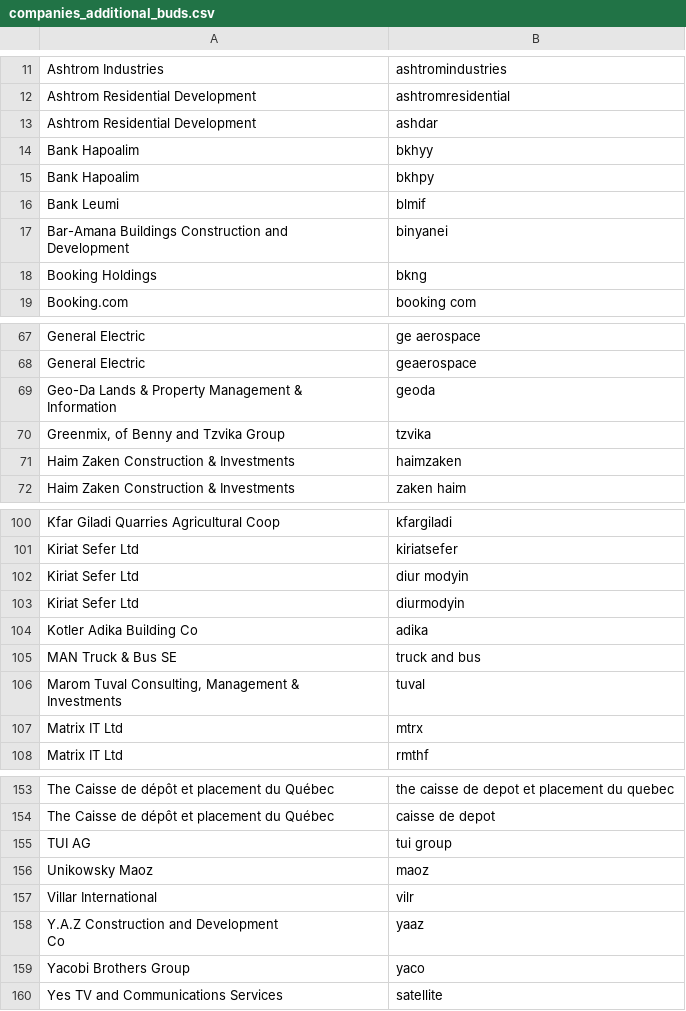
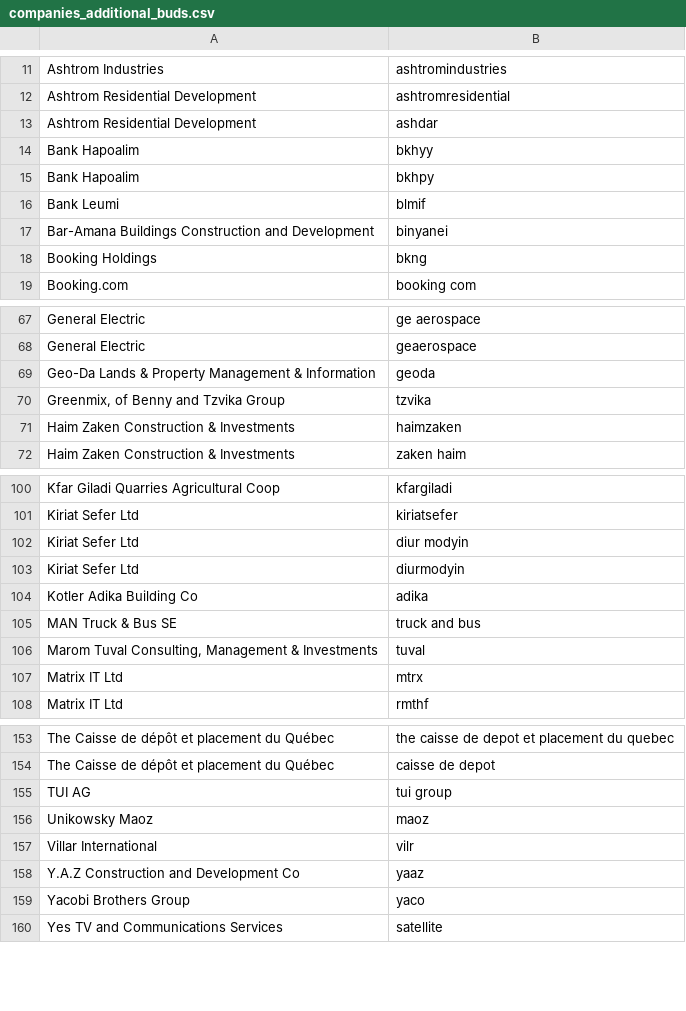
Before and after one commit to tvp-freeports/analysis_finance_reports, a CSV file: src/freeports_analysis/data/companies_additional_buds.csv, drawn as a sheet; only a part is shown, gaps mark what is left out.

```diff
--- a/src/freeports_analysis/data/companies_additional_buds.csv
+++ b/src/freeports_analysis/data/companies_additional_buds.csv
@@ -16,4 +16,3 @@ Bank Hapoalim,bkhpy
 Bank Leumi,blmif
-"Bar-Amana Buildings Construction and
-Development",binyanei
+"Bar-Amana Buildings Construction and Development",binyanei
 Booking Holdings,bkng
@@ -69,4 +68,3 @@ General Electric,ge aerospace
 General Electric,geaerospace
-"Geo-Da Lands & Property Management &
-Information",geoda
+"Geo-Da Lands & Property Management & Information",geoda
 "Greenmix, of Benny and Tzvika Group",tzvika
@@ -107,4 +105,3 @@ Kotler Adika Building Co,adika
 MAN Truck & Bus SE,truck and bus
-"Marom Tuval Consulting, Management &
-Investments",tuval
+"Marom Tuval Consulting, Management & Investments",tuval
 Matrix IT Ltd,mtrx
@@ -160,4 +157,3 @@ Unikowsky Maoz,maoz
 Villar International,vilr
-"Y.A.Z Construction and Development
-Co",yaaz
+"Y.A.Z Construction and Development Co",yaaz
 Yacobi Brothers Group,yaco
```
Also changed, not shown: src/freeports_analysis/data/companies.csv, src/freeports_analysis/data/companies_additional_regexs.csv, 1 other file.
